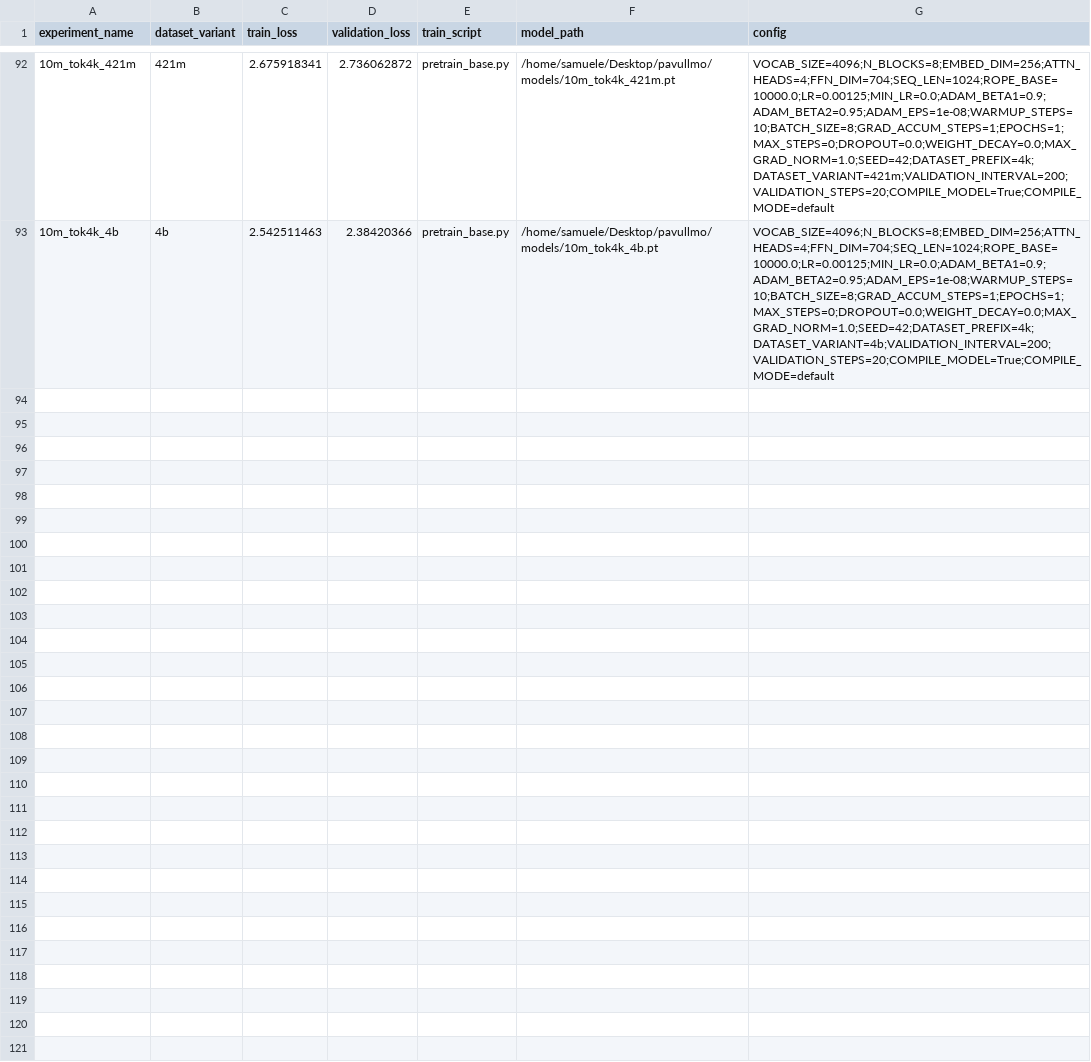
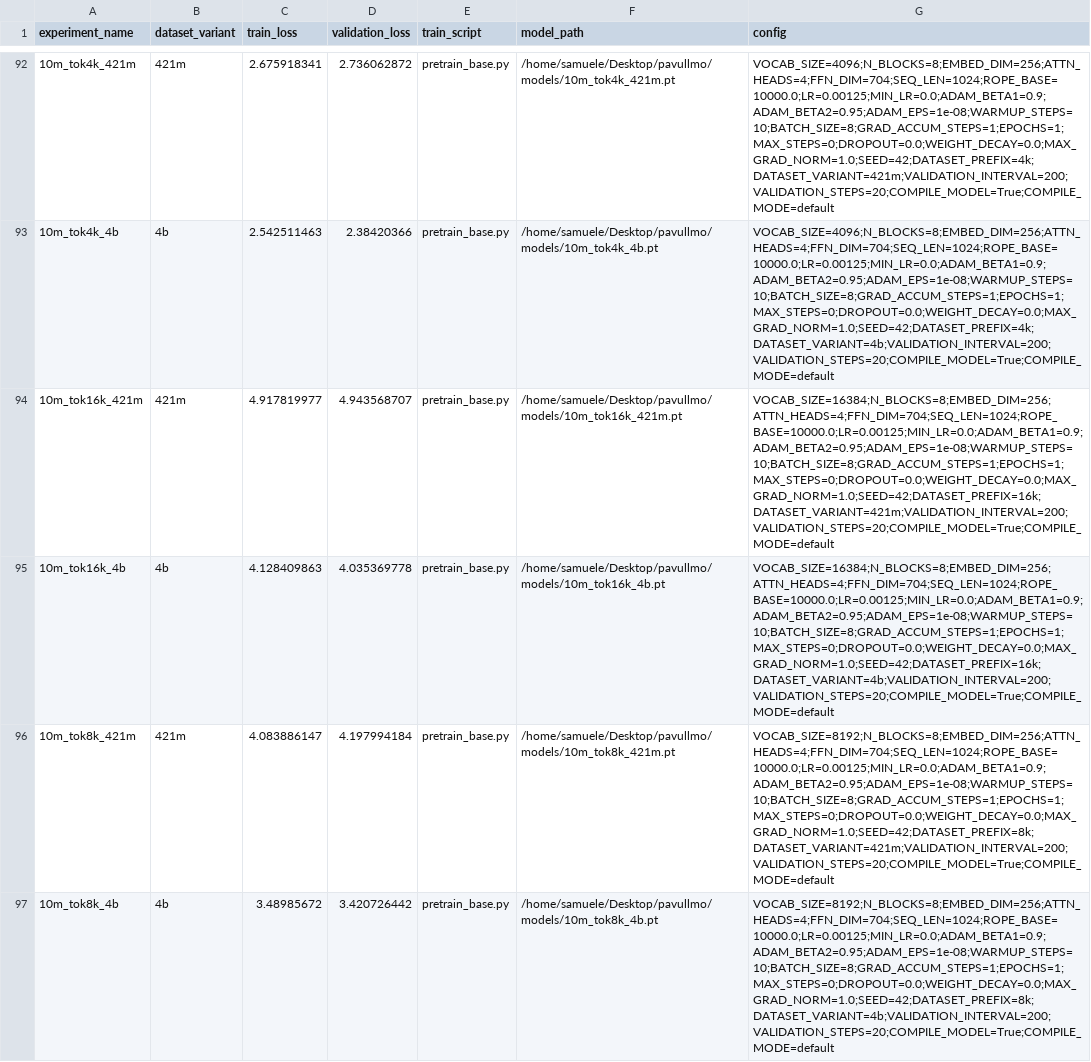
Before and after one commit to SamueleTondelli/pavullmo, a CSV file: src/pavullmo/pretrain_runs.csv, drawn as a sheet; only a part is shown, gaps mark what is left out; the diff names each change by its address in the sheet, - before the commit and + after, or states it on an @@ line.

```diff
--- a/src/pavullmo/pretrain_runs.csv
+++ b/src/pavullmo/pretrain_runs.csv
+row 94: 10m_tok16k_421m | 421m | 4.917819977 | 4.943568707 | pretrain_base.py | /home/samuele/Desktop/pavullmo/models/10m_tok16k_421m.pt | VOCAB_SIZE=16384;N_BLOCKS=8;EMBED_DIM=256;ATTN_HEADS=4;FFN_DIM=704;SEQ_LEN=1024;ROPE_BASE=10000.0;LR=0.00125;MIN_LR=0.0;ADAM_BETA1=0.9;ADAM_BETA2=0.95;ADAM_EPS=1e-08;WARMUP_STEPS=10;BATCH_SIZE=8;GRAD_ACCUM_STEPS=1;EPOCHS=1;MAX_STEPS=0;DROPOUT=0.0;WEIGHT_DECAY=0.0;MAX_GRAD_NORM=1.0;SEED=42;DATASET_PREFIX=16k;DATASET_VARIANT=421m;VALIDATION_INTERVAL=200;VALIDATION_STEPS=20;COMPILE_MODEL=True;COMPILE_MODE=default
+row 95: 10m_tok16k_4b | 4b | 4.128409863 | 4.035369778 | pretrain_base.py | /home/samuele/Desktop/pavullmo/models/10m_tok16k_4b.pt | VOCAB_SIZE=16384;N_BLOCKS=8;EMBED_DIM=256;ATTN_HEADS=4;FFN_DIM=704;SEQ_LEN=1024;ROPE_BASE=10000.0;LR=0.00125;MIN_LR=0.0;ADAM_BETA1=0.9;ADAM_BETA2=0.95;ADAM_EPS=1e-08;WARMUP_STEPS=10;BATCH_SIZE=8;GRAD_ACCUM_STEPS=1;EPOCHS=1;MAX_STEPS=0;DROPOUT=0.0;WEIGHT_DECAY=0.0;MAX_GRAD_NORM=1.0;SEED=42;DATASET_PREFIX=16k;DATASET_VARIANT=4b;VALIDATION_INTERVAL=200;VALIDATION_STEPS=20;COMPILE_MODEL=True;COMPILE_MODE=default
+row 96: 10m_tok8k_421m | 421m | 4.083886147 | 4.197994184 | pretrain_base.py | /home/samuele/Desktop/pavullmo/models/10m_tok8k_421m.pt | VOCAB_SIZE=8192;N_BLOCKS=8;EMBED_DIM=256;ATTN_HEADS=4;FFN_DIM=704;SEQ_LEN=1024;ROPE_BASE=10000.0;LR=0.00125;MIN_LR=0.0;ADAM_BETA1=0.9;ADAM_BETA2=0.95;ADAM_EPS=1e-08;WARMUP_STEPS=10;BATCH_SIZE=8;GRAD_ACCUM_STEPS=1;EPOCHS=1;MAX_STEPS=0;DROPOUT=0.0;WEIGHT_DECAY=0.0;MAX_GRAD_NORM=1.0;SEED=42;DATASET_PREFIX=8k;DATASET_VARIANT=421m;VALIDATION_INTERVAL=200;VALIDATION_STEPS=20;COMPILE_MODEL=True;COMPILE_MODE=default
+row 97: 10m_tok8k_4b | 4b | 3.48985672 | 3.420726442 | pretrain_base.py | /home/samuele/Desktop/pavullmo/models/10m_tok8k_4b.pt | VOCAB_SIZE=8192;N_BLOCKS=8;EMBED_DIM=256;ATTN_HEADS=4;FFN_DIM=704;SEQ_LEN=1024;ROPE_BASE=10000.0;LR=0.00125;MIN_LR=0.0;ADAM_BETA1=0.9;ADAM_BETA2=0.95;ADAM_EPS=1e-08;WARMUP_STEPS=10;BATCH_SIZE=8;GRAD_ACCUM_STEPS=1;EPOCHS=1;MAX_STEPS=0;DROPOUT=0.0;WEIGHT_DECAY=0.0;MAX_GRAD_NORM=1.0;SEED=42;DATASET_PREFIX=8k;DATASET_VARIANT=4b;VALIDATION_INTERVAL=200;VALIDATION_STEPS=20;COMPILE_MODEL=True;COMPILE_MODE=default
```
Also changed, not shown: 1 other file.
